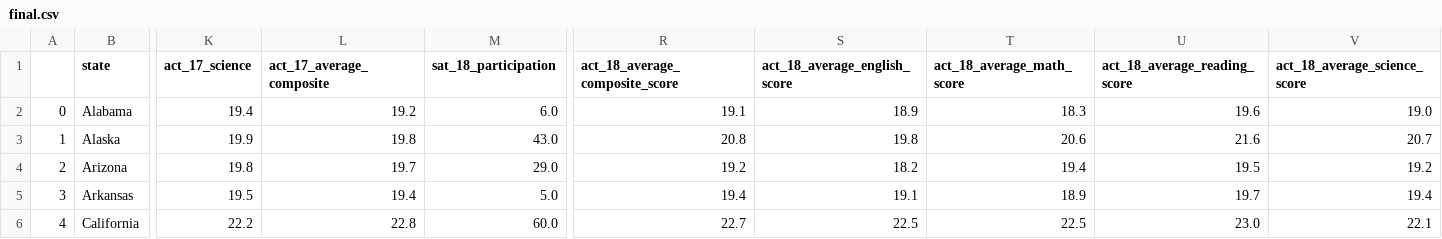
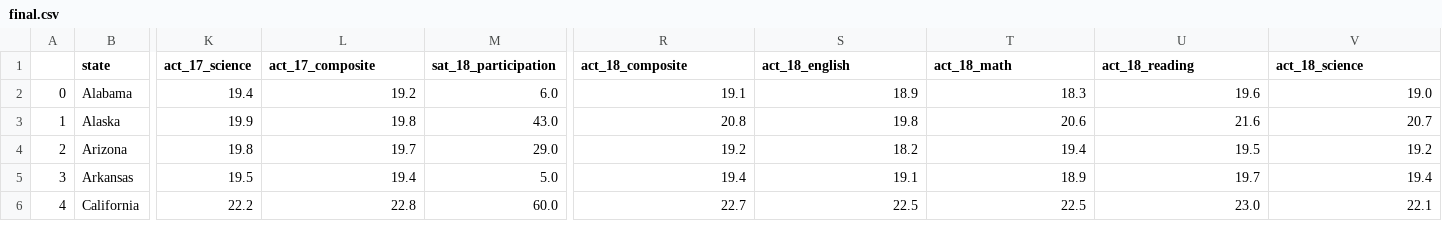
Before and after one commit to kumereshN/dsiprojects, a CSV file: project_1/data/final.csv, drawn as a sheet; only a part is shown, gaps mark what is left out; the diff names each change by its address in the sheet, - before the commit and + after, or states it on an @@ line.

```diff
--- a/project_1/data/final.csv
+++ b/project_1/data/final.csv
-L1: act_17_average_composite
+L1: act_17_composite
-R1: act_18_average_composite_score
+R1: act_18_composite
-S1: act_18_average_english_score
+S1: act_18_english
-T1: act_18_average_math_score
+T1: act_18_math
-U1: act_18_average_reading_score
+U1: act_18_reading
-V1: act_18_average_science_score
+V1: act_18_science
```
Also changed, not shown: project_1/data/combined_2017.csv, 1 other file.
